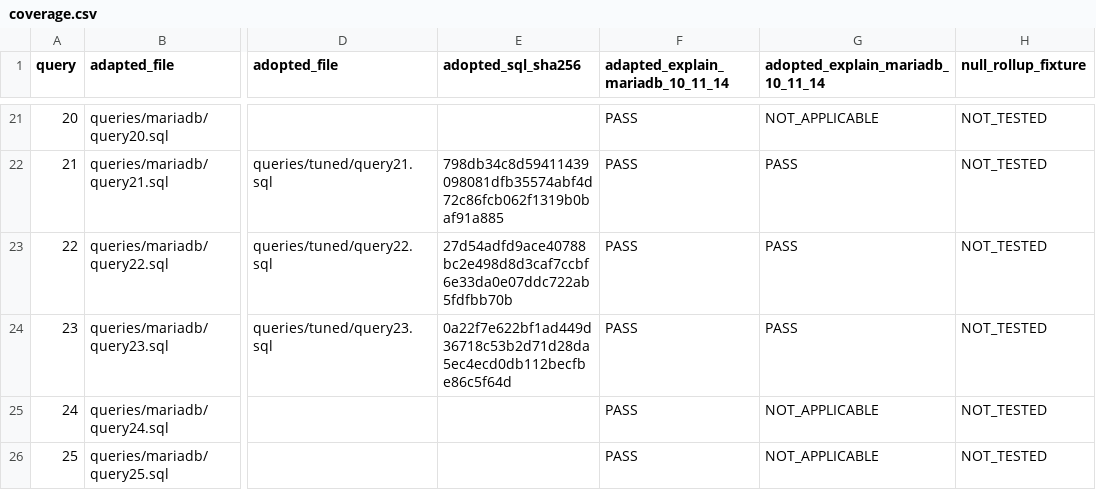
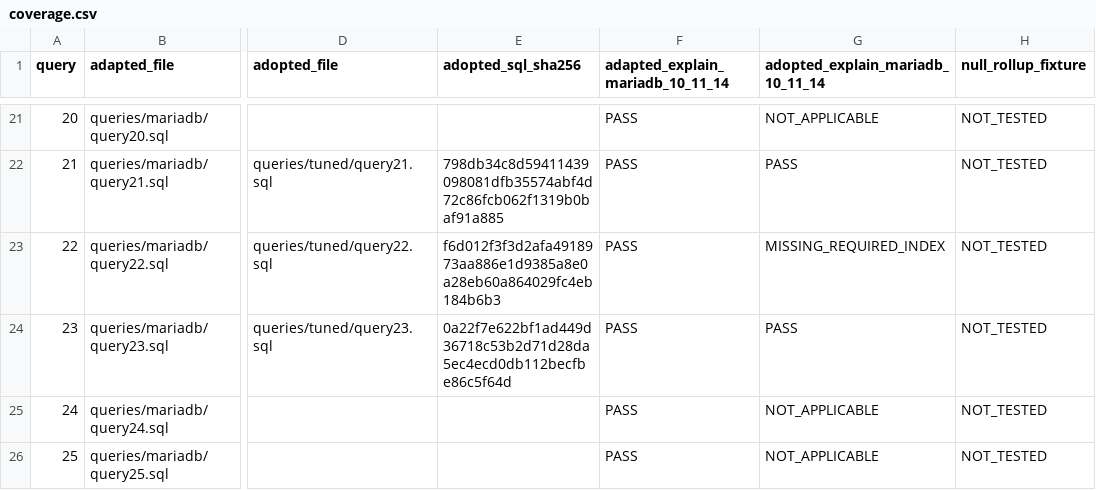
Before and after one commit to hoseinaghaei/mariadb-tpcds, a CSV file: queries/correctness/coverage.csv, drawn as a sheet; only a part is shown, gaps mark what is left out; the diff names each change by its address in the sheet, - before the commit and + after, or states it on an @@ line.

```diff
--- a/queries/correctness/coverage.csv
+++ b/queries/correctness/coverage.csv
-E23 (adopted_sql_sha256): 27d54adfd9ace40788bc2e498d8d3caf7ccbf6e33da0e07ddc722ab5fdfbb70b
+E23 (adopted_sql_sha256): f6d012f3f3d2afa4918973aa886e1d9385a8e0a28eb60a864029fc4eb184b6b3
-G23 (adopted_explain_mariadb_10_11_14): PASS
+G23 (adopted_explain_mariadb_10_11_14): MISSING_REQUIRED_INDEX
```
Also changed, not shown: 7 other files.
